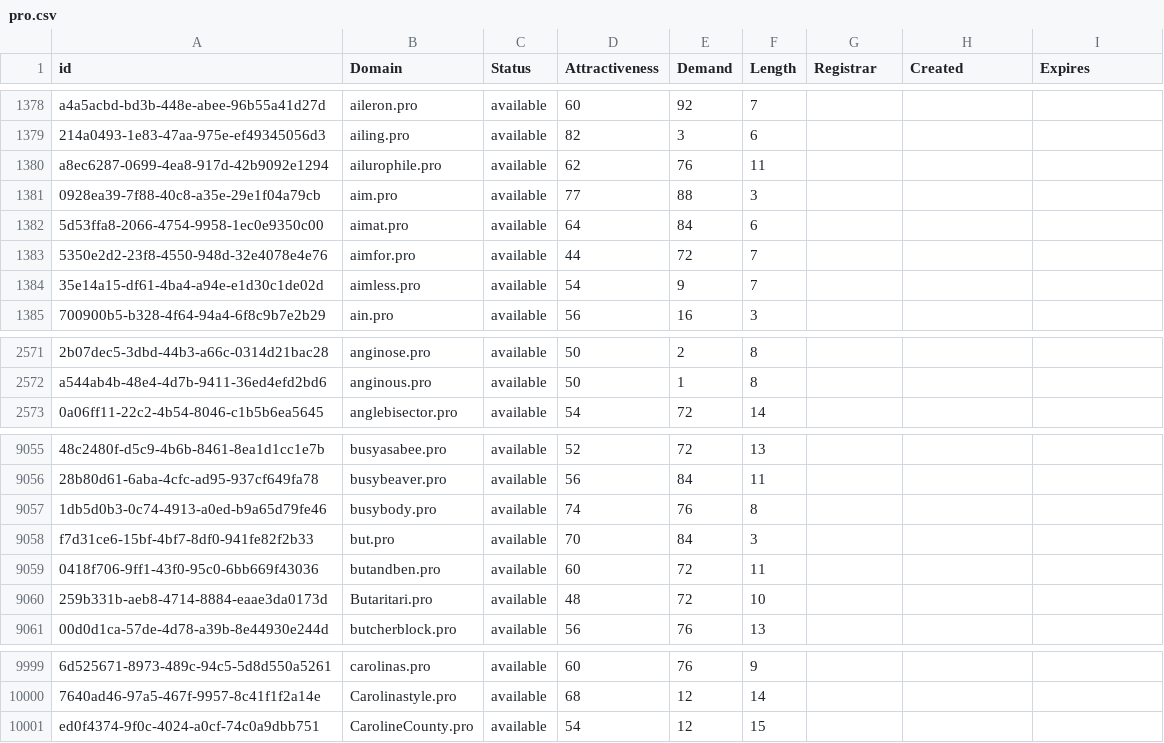
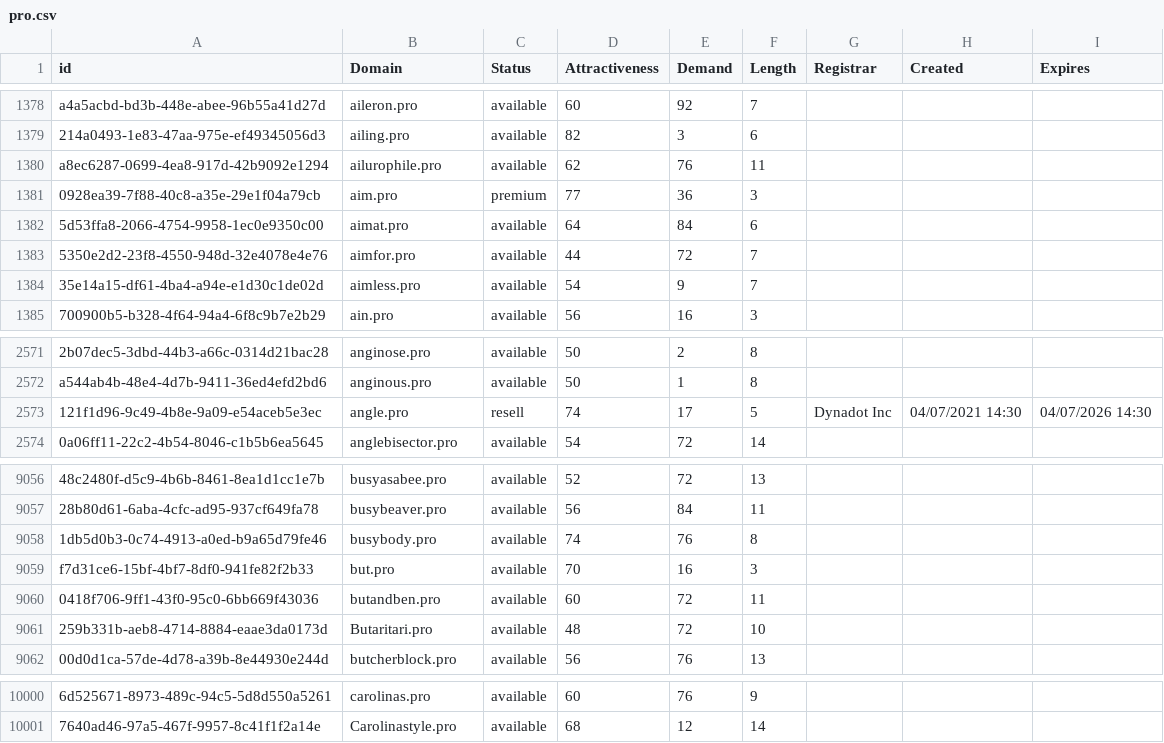
Before and after one commit to UniqueDomains/pro-oneword-domains, a CSV file: pro.csv, drawn as a sheet; only a part is shown, gaps mark what is left out; removed rows and columns are numbered as before the commit, all else as after; the diff names each change by its address in the sheet, - before the commit and + after, or states it on an @@ line.

Commit message:
Domains update

```diff
--- a/pro.csv
+++ b/pro.csv
-C1381 (Status): available
+C1381 (Status): premium
-E1381 (Demand): 88
+E1381 (Demand): 36
+row 2573: 121f1d96-9c49-4b8e-9a09-e54aceb5e3ec | angle.pro | resell | 74 | 17 | 5 | Dynadot Inc | 04/07/2021 14:30 | 04/07/2026 14:30
-E9059 (Demand): 84
+E9059 (Demand): 16
-row 10001: ed0f4374-9f0c-4024-a0cf-74c0a9dbb751 | CarolineCounty.pro | available | 54 | 12 | 15
```
Also changed, not shown: 2 other files.
